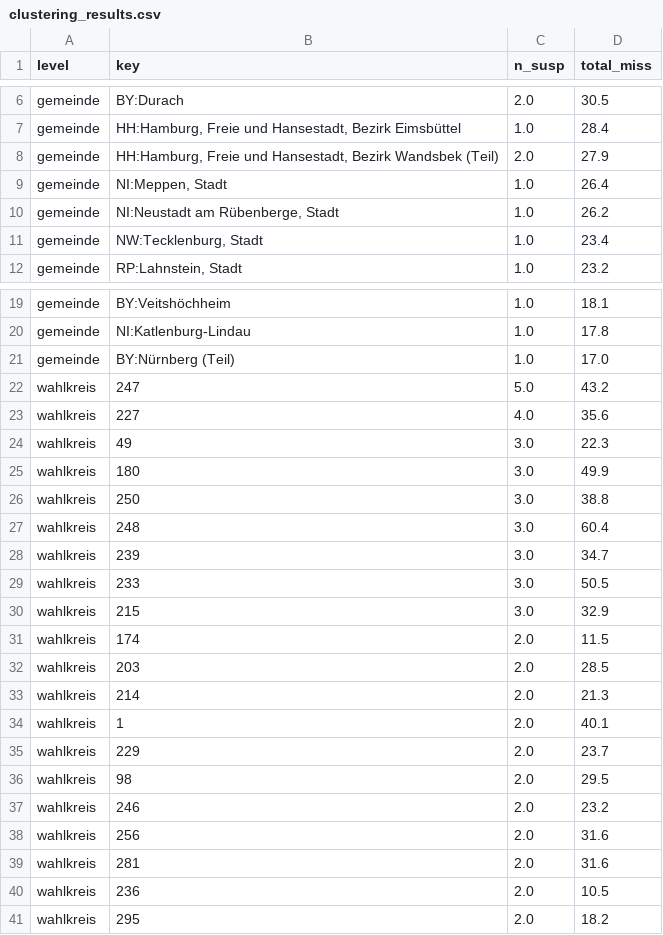
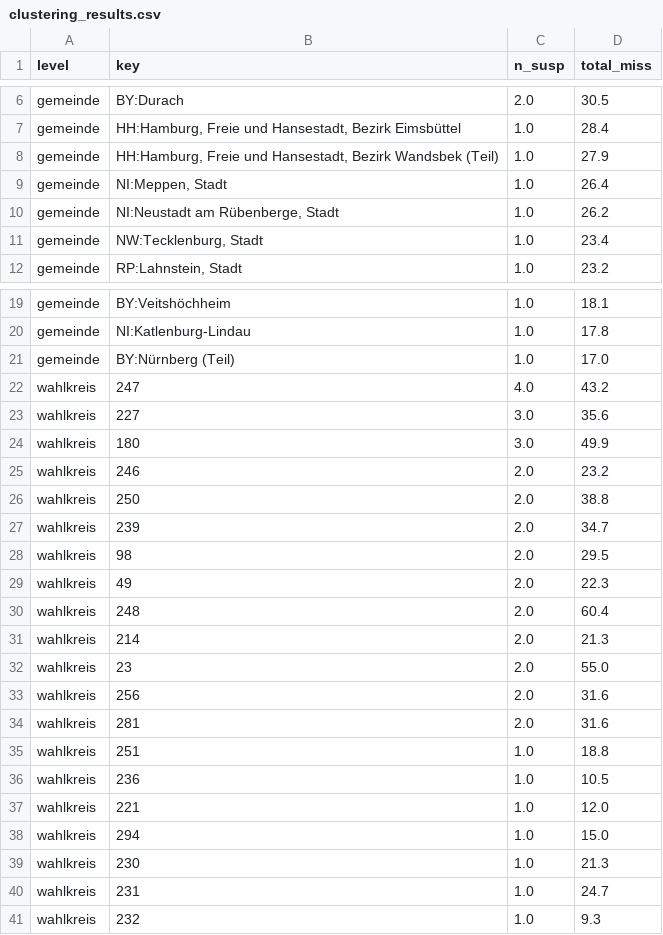
Before and after one commit to tom-doerr/bsw_analysis, a CSV file: data/clustering_results.csv, drawn as a sheet; only a part is shown, gaps mark what is left out.

```diff
--- a/data/clustering_results.csv
+++ b/data/clustering_results.csv
@@ -7,3 +7,3 @@ gemeinde,BY:Durach,2.0,30.5
 gemeinde,"HH:Hamburg, Freie und Hansestadt, Bezirk Eimsbüttel",1.0,28.4
-gemeinde,"HH:Hamburg, Freie und Hansestadt, Bezirk Wandsbek (Teil)",2.0,27.9
+gemeinde,"HH:Hamburg, Freie und Hansestadt, Bezirk Wandsbek (Teil)",1.0,27.9
 gemeinde,"NI:Meppen, Stadt",1.0,26.4
@@ -21,21 +21,21 @@ gemeinde,NI:Katlenburg-Lindau,1.0,17.8
 gemeinde,BY:Nürnberg (Teil),1.0,17.0
-wahlkreis,247,5.0,43.2
-wahlkreis,227,4.0,35.6
-wahlkreis,49,3.0,22.3
+wahlkreis,247,4.0,43.2
+wahlkreis,227,3.0,35.6
 wahlkreis,180,3.0,49.9
-wahlkreis,250,3.0,38.8
-wahlkreis,248,3.0,60.4
-wahlkreis,239,3.0,34.7
-wahlkreis,233,3.0,50.5
-wahlkreis,215,3.0,32.9
-wahlkreis,174,2.0,11.5
-wahlkreis,203,2.0,28.5
+wahlkreis,246,2.0,23.2
+wahlkreis,250,2.0,38.8
+wahlkreis,239,2.0,34.7
+wahlkreis,98,2.0,29.5
+wahlkreis,49,2.0,22.3
+wahlkreis,248,2.0,60.4
 wahlkreis,214,2.0,21.3
-wahlkreis,1,2.0,40.1
-wahlkreis,229,2.0,23.7
-wahlkreis,98,2.0,29.5
-wahlkreis,246,2.0,23.2
+wahlkreis,23,2.0,55.0
 wahlkreis,256,2.0,31.6
 wahlkreis,281,2.0,31.6
-wahlkreis,236,2.0,10.5
-wahlkreis,295,2.0,18.2
+wahlkreis,251,1.0,18.8
+wahlkreis,236,1.0,10.5
+wahlkreis,221,1.0,12.0
+wahlkreis,294,1.0,15.0
+wahlkreis,230,1.0,21.3
+wahlkreis,231,1.0,24.7
+wahlkreis,232,1.0,9.3
```
Also changed, not shown: data/evidence_registry.csv, data/recount_bias_analysis.csv, 13 other files.
